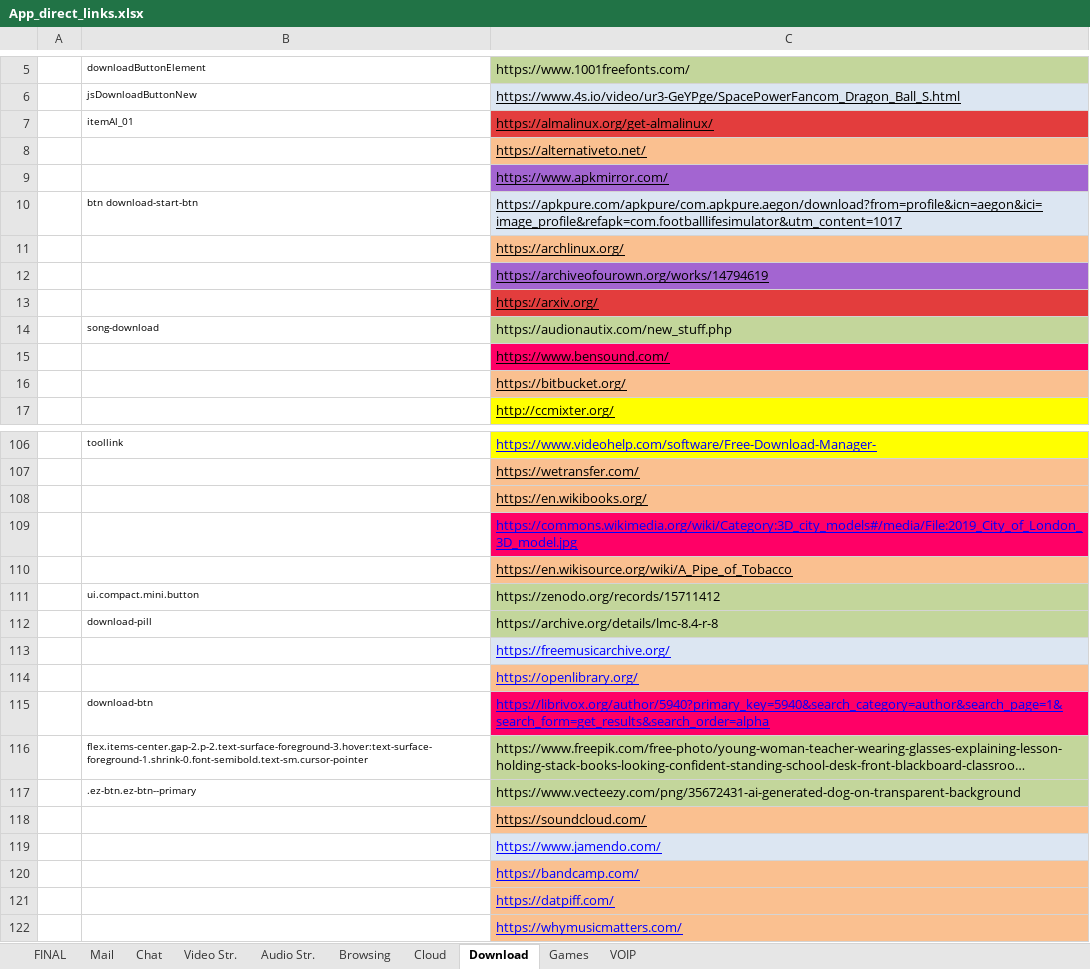
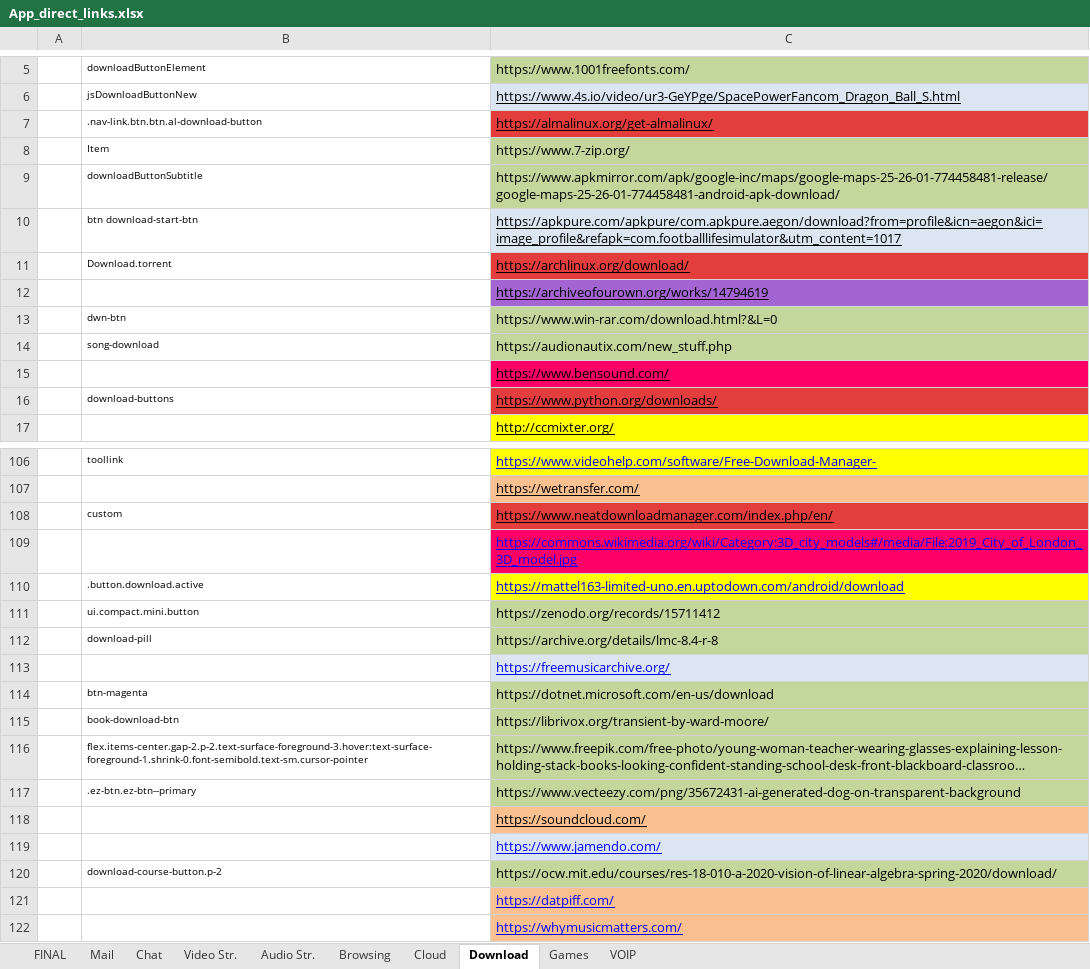
Before and after one commit to yaelrosen77/Final_Project, an Excel workbook: Crawler/App_direct_links.xlsx, sheet Download, drawn as a sheet; only a part is shown, gaps mark what is left out; long unchanged cells end in …; values as stored, in another font and other column widths than the file's, no borders; removed rows and columns are numbered as before the commit, all else as after; the diff covers the shown part only; the diff names each change by its address in the sheet, - before the commit and + after, or states it on an @@ line.

Commit message:
switching orange links part 1

```diff
--- a/Crawler/App_direct_links.xlsx (sheet Download)
+++ b/Crawler/App_direct_links.xlsx (sheet Download)
-B7: itemAl_01
+B7: .nav-link.btn.btn.al-download-button
-row 8:  |  | https://alternativeto.net/
-row 9:  |  | https://www.apkmirror.com/
+row 8:  | Item | https://www.7-zip.org/
+row 9:  | downloadButtonSubtitle | https://www.apkmirror.com/apk/google-inc/maps/google-maps-25-26-01-774458481-release/google-maps-25-26-01-774458481-android-apk-download/
-row 11:  |  | https://archlinux.org/
+row 11:  | Download.torrent | https://archlinux.org/download/
-row 13:  |  | https://arxiv.org/
+row 13:  | dwn-btn | https://www.win-rar.com/download.html?&L=0
-row 16:  |  | https://bitbucket.org/
+row 16:  | download-buttons | https://www.python.org/downloads/
-row 108:  |  | https://en.wikibooks.org/
+row 108:  | custom | https://www.neatdownloadmanager.com/index.php/en/
-row 110:  |  | https://en.wikisource.org/wiki/A_Pipe_of_Tobacco
+row 110:  | .button.download.active | https://mattel163-limited-uno.en.uptodown.com/android/download
-row 114:  |  | https://openlibrary.org/
-row 115:  | download-btn | https://librivox.org/author/5940?primary_key=5940&search_category=author&search_page=1&search_form=get_results&search_order=alpha
+row 114:  | btn-magenta | https://dotnet.microsoft.com/en-us/download
+row 115:  | book-download-btn | https://librivox.org/transient-by-ward-moore/
-row 120:  |  | https://bandcamp.com/
+row 120:  | download-course-button.p-2 | https://ocw.mit.edu/courses/res-18-010-a-2020-vision-of-linear-algebra-spring-2020/download/
```
Also changed, not shown: 12 added rows, 12 removed rows, 1 edited cell and cell formats elsewhere in this sheet, 2 other files.
